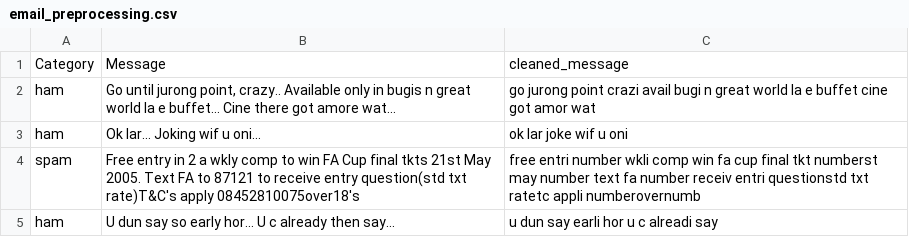
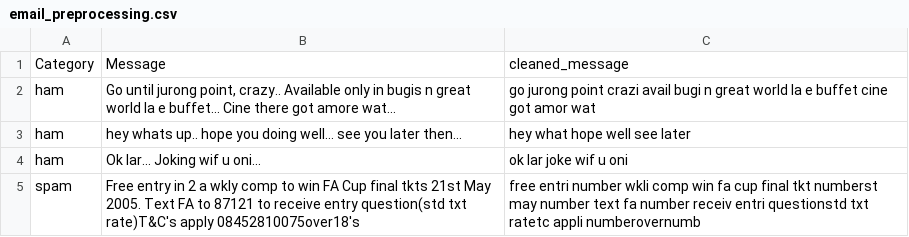
Before and after one commit to Garmandsk/Eksperimen_SML_Gerti-Armanda-Sembiring, a CSV file: preprocessing/email_preprocessing.csv, drawn as a sheet; only a part is shown; the shorter side is filled out with more unchanged rows; the diff names each change by its address in the sheet, - before the commit and + after, or states it on an @@ line.

```diff
--- a/preprocessing/email_preprocessing.csv
+++ b/preprocessing/email_preprocessing.csv
+row 3: ham | hey whats up.. hope you doing well... see you later then... | hey what hope well see later
```
